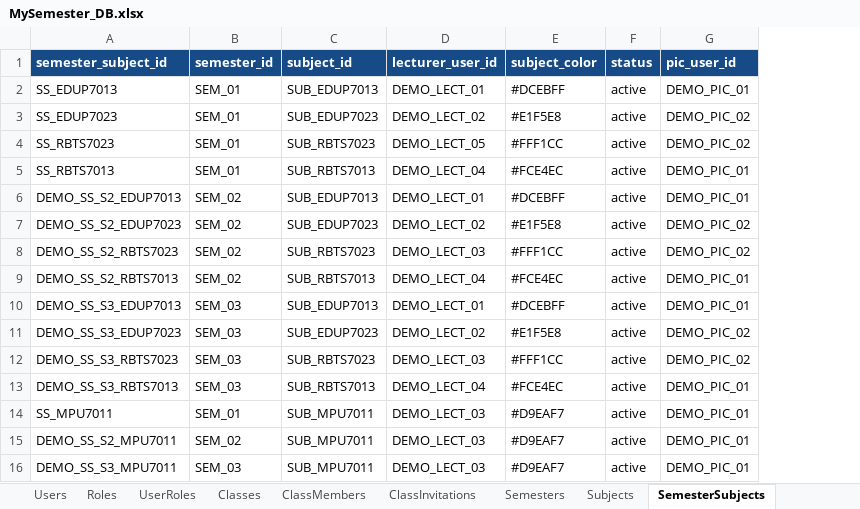
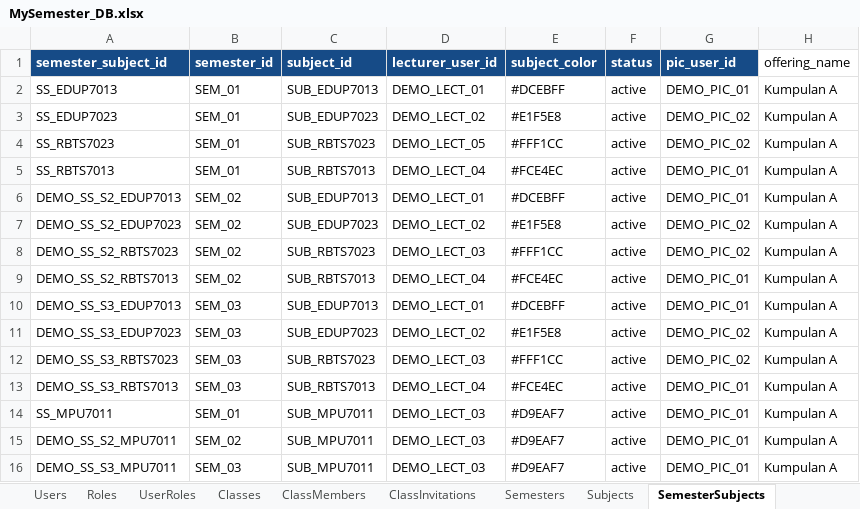
Before and after one commit to Haafizee/MySemester, an Excel workbook: MySemester_DB.xlsx, sheet SemesterSubjects, drawn as a sheet; values as stored, in another font and other column widths than the file's, no borders; the diff names each change by its address in the sheet, - before the commit and + after, or states it on an @@ line.

Commit message:
feat: Implement subject offerings and student selection features
- Updated README.md to reflect changes in subject setup and student visibility.
- Enhanced app.js to manage permissions for subject offerings and student selections.
- Added new UI components for subject offerings in index.html, including forms for creating and managing subject offerings.
- Introduced styles for new components in style.css to improve layout and usability.
- Updated service worker version to v8 to cache new assets related to subject offerings.
- Added functionality for students to select subject offerings and for lecturers to manage them.

```diff
--- a/MySemester_DB.xlsx (sheet SemesterSubjects)
+++ b/MySemester_DB.xlsx (sheet SemesterSubjects)
+column H (offering_name), rows 2-16: all Kumpulan A
```
Also changed, not shown: sheet PermissionMatrix, sheet DataModel, sheet DEMO_GUIDE, sheet README, other sheet tabs, 6 other files.
